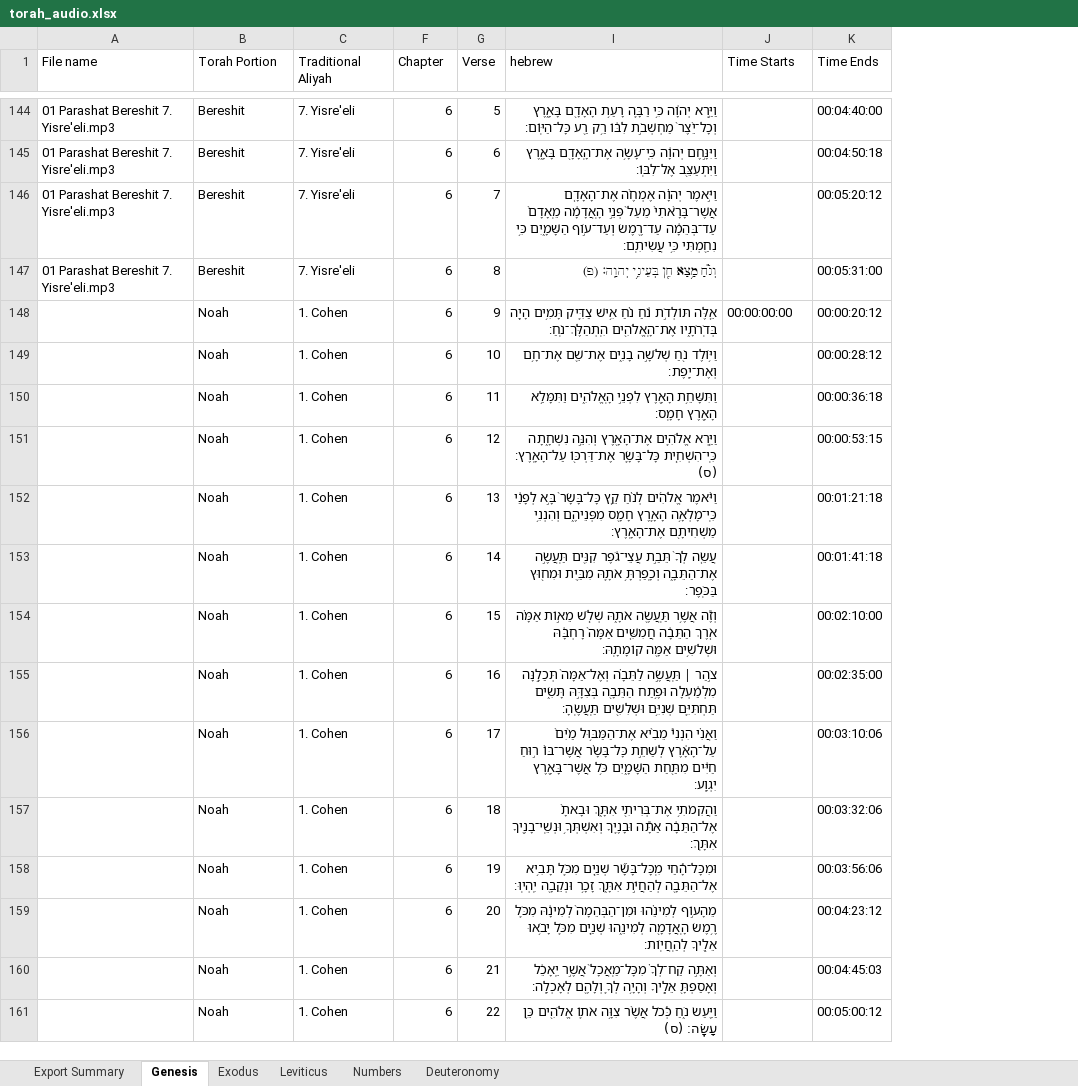
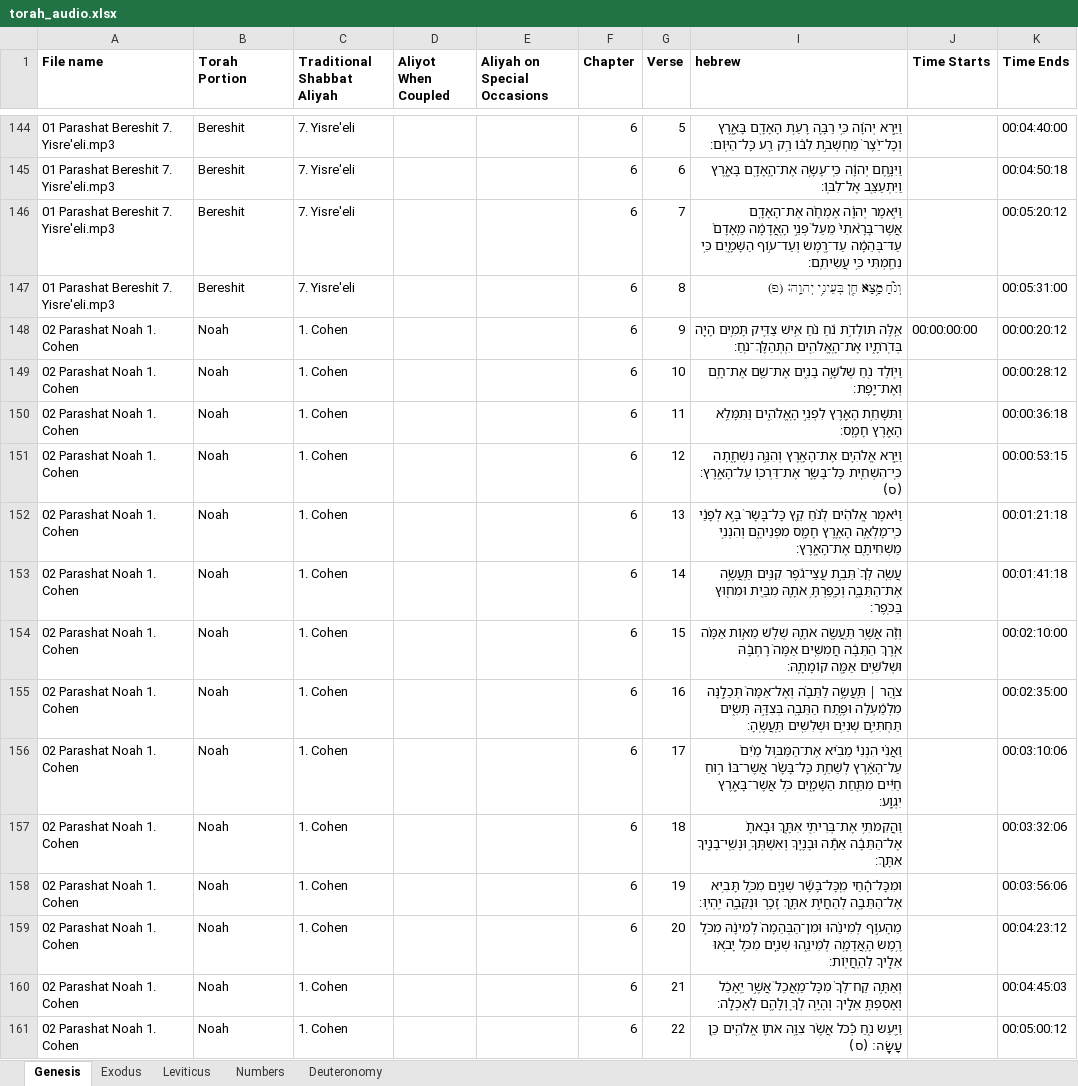
Before and after one commit to Karaite-Jewish-Learning-Center/new_karaite, an Excel workbook: newkaraites/audioProject/torah_audio.xlsx, sheet Genesis, drawn as a sheet; only a part is shown, gaps mark what is left out; values as stored, in another font and other column widths than the file's, no borders; charts and pictures not drawn; the diff covers the shown part only; the diff names each change by its address in the sheet, - before the commit and + after, or states it on an @@ line.

Commit message:
added new audio book, update LiturgyBooks.py update LiturgyBooks admin.

```diff
--- a/newkaraites/audioProject/torah_audio.xlsx (sheet Genesis)
+++ b/newkaraites/audioProject/torah_audio.xlsx (sheet Genesis)
-sheet tab: Export Summary
@@ column D (Aliyot When Coupled) unhidden, empty @@
@@ column E (Aliyah on Special Occasions) unhidden, empty @@
-A1:C1 bold: off
+A1:C1 bold: on
-C1: Traditional Aliyah
+C1: Traditional Shabbat Aliyah
-F1:G1 bold: off
+F1:G1 bold: on
-I1:K1 bold: off
+I1:K1 bold: on
-A148:A161 (File name): (empty)
+A148:A161 (File name): 02 Parashat Noah 1. Cohen
```
Also changed, not shown: 509 edited cells elsewhere in this sheet, sheet Deuteronomy, sheet Leviticus, charts or pictures, 44 other files.
